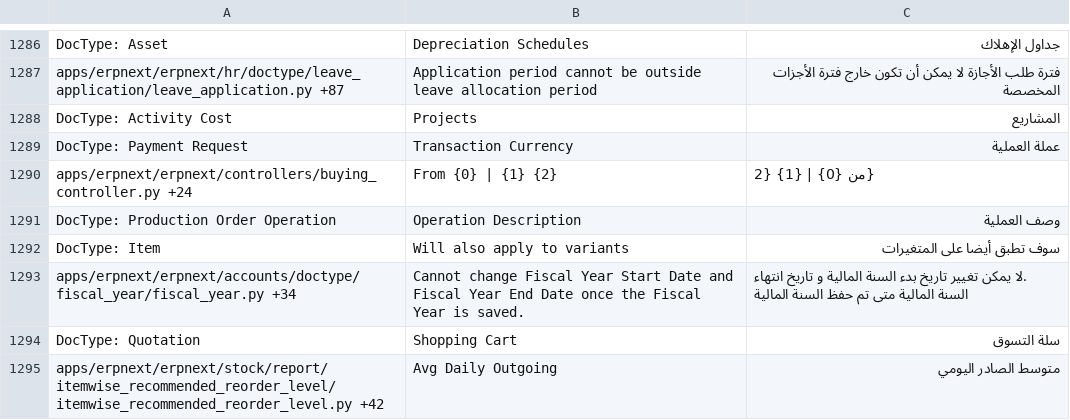
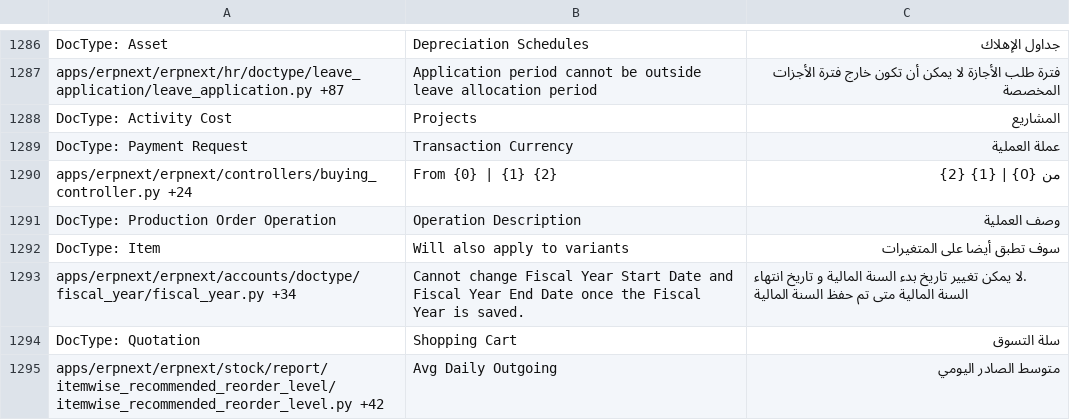
Before and after one commit to elba7r/system, a CSV file: erpnext/translations/ar.csv, drawn as a sheet; only a part is shown, gaps mark what is left out.

Commit message:
fix-ar-tr-equations-documentaion

```diff
--- a/erpnext/translations/ar.csv
+++ b/erpnext/translations/ar.csv
@@ -1331,3 +1331,3 @@ DocType: Activity Cost,Projects,المشاريع
 DocType: Payment Request,Transaction Currency,عملة العملية
-apps/erpnext/erpnext/controllers/buying_controller.py +24,From {0} | {1} {2},{من {0} | {1} {2
+apps/erpnext/erpnext/controllers/buying_controller.py +24,From {0} | {1} {2},من {0} | {1} {2}
 DocType: Production Order Operation,Operation Description,وصف العملية
```
